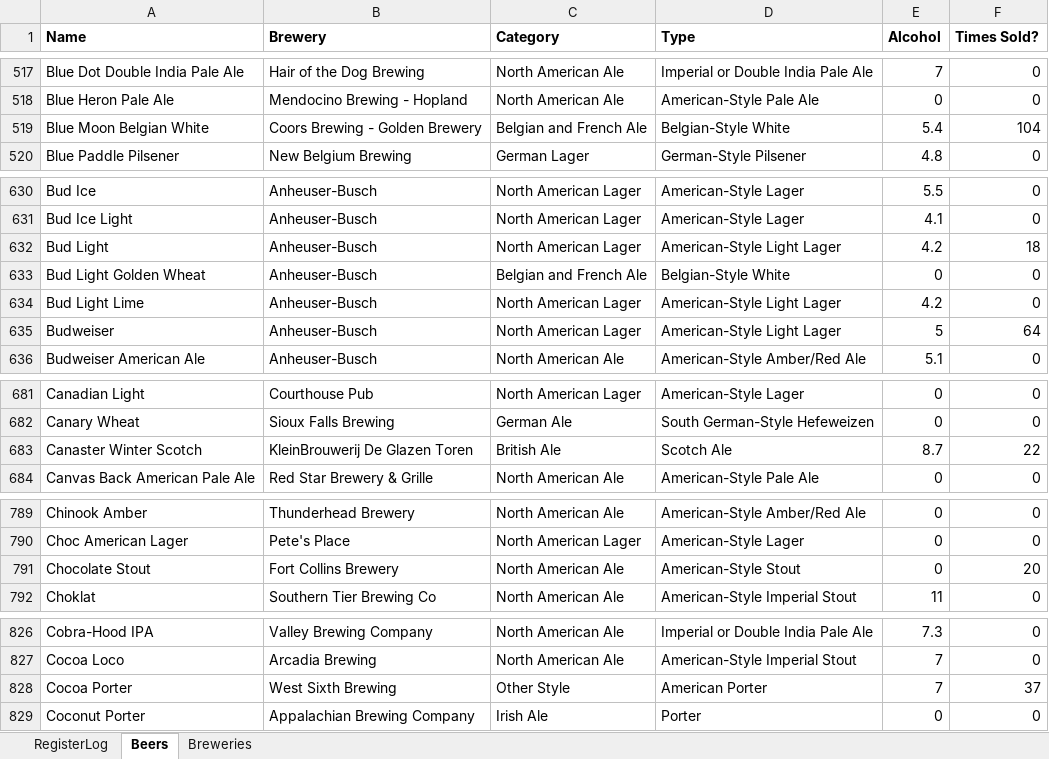
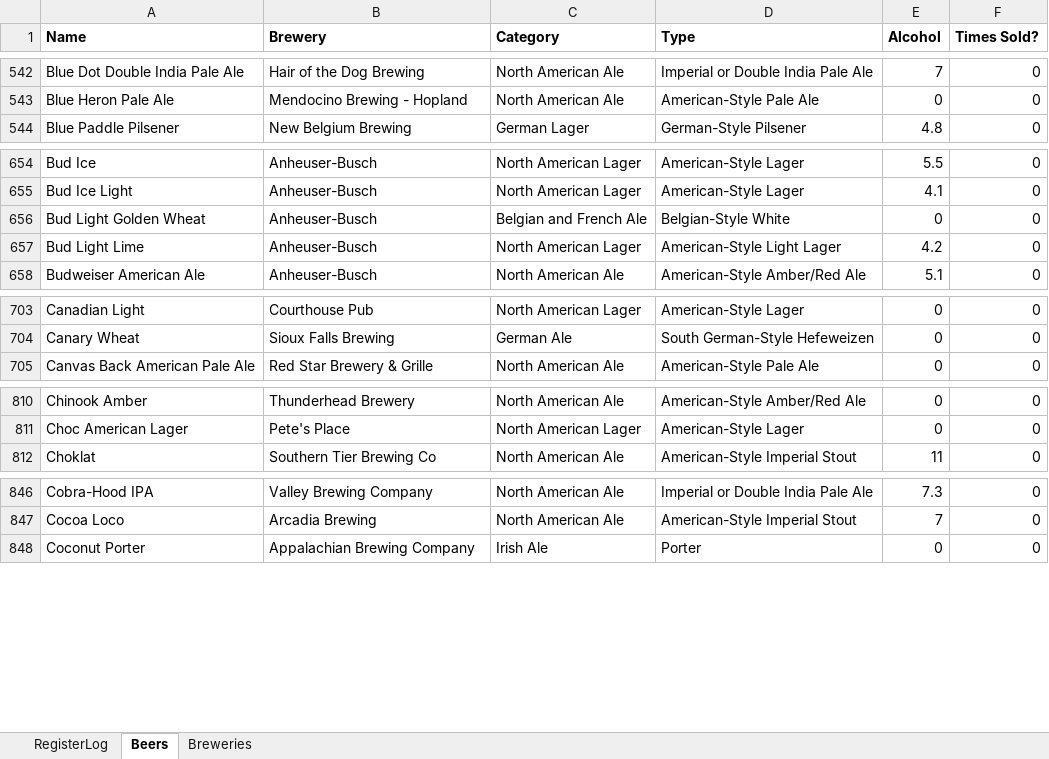
Before and after one commit to mqe/data-analysis-take-it-to-the-max, an Excel workbook: week-3-pivot-tables-and-powermap/video3.1-mid.xlsx, sheet Beers, drawn as a sheet; only a part is shown, gaps mark what is left out; values as stored, in another font and other column widths than the file's, no borders; removed rows and columns are numbered as before the commit, all else as after; the diff covers the shown part only; the diff names each change by its address in the sheet, - before the commit and + after, or states it on an @@ line.

```diff
--- a/week-3-pivot-tables-and-powermap/video3.1-mid.xlsx (sheet Beers)
+++ b/week-3-pivot-tables-and-powermap/video3.1-mid.xlsx (sheet Beers)
-row 519: Blue Moon Belgian White | Coors Brewing - Golden Brewery | Belgian and French Ale | Belgian-Style White | 5.4 | 104
-row 632: Bud Light | Anheuser-Busch | North American Lager | American-Style Light Lager | 4.2 | 18
-row 635: Budweiser | Anheuser-Busch | North American Lager | American-Style Light Lager | 5 | 64
-row 683: Canaster Winter Scotch | KleinBrouwerij De Glazen Toren | British Ale | Scotch Ale | 8.7 | 22
-row 791: Chocolate Stout | Fort Collins Brewery | North American Ale | American-Style Stout | 0 | 20
-row 828: Cocoa Porter | West Sixth Brewing | Other Style | American Porter | 7 | 37
```
Also changed, not shown: 25 added rows and 19 removed rows elsewhere in this sheet, sheet RegisterLog, formulas that keep their value.
